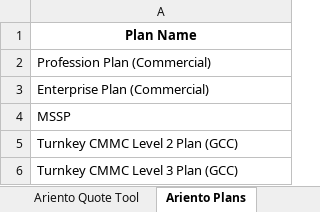
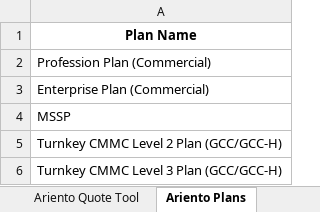
Before and after one commit to Robi-Show/Quote-Tool, an Excel workbook: Ariento Pricing 2025.xlsx, sheet Ariento Plans, drawn as a sheet; values as stored, in another font and other column widths than the file's, no borders; the diff names each change by its address in the sheet, - before the commit and + after, or states it on an @@ line.

```diff
--- a/Ariento Pricing 2025.xlsx (sheet Ariento Plans)
+++ b/Ariento Pricing 2025.xlsx (sheet Ariento Plans)
-A5: Turnkey CMMC Level 2 Plan (GCC)
+A5: Turnkey CMMC Level 2 Plan (GCC/GCC-H)
-A6: Turnkey CMMC Level 3 Plan (GCC)
+A6: Turnkey CMMC Level 3 Plan (GCC/GCC-H)
```
Also changed, not shown: sheet Microsoft Seat Licenses, other sheet tabs, hidden cells.
